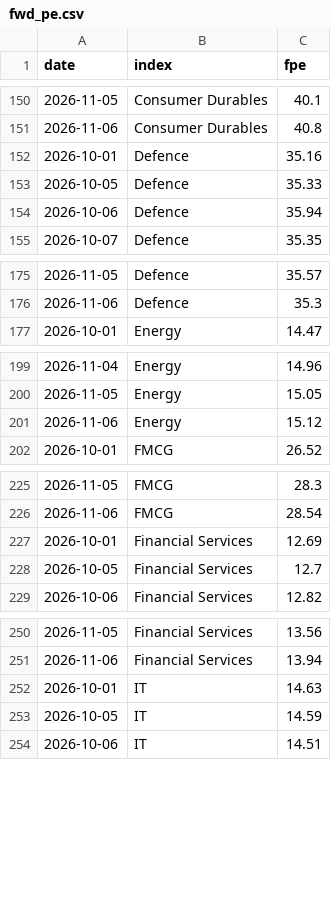
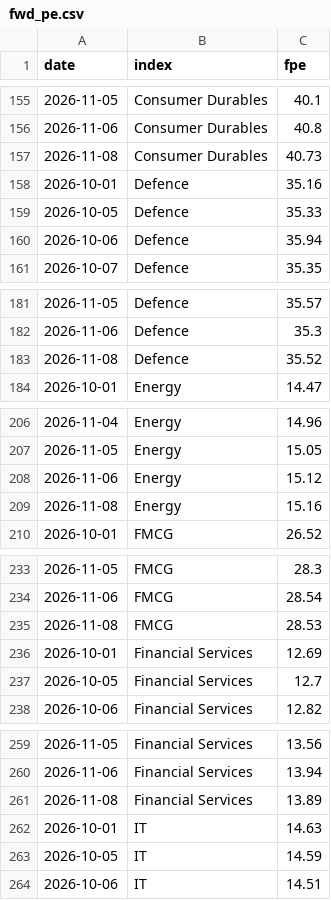
Before and after one commit to abhijitkikale/bharatpulse, a CSV file: data/fwd_pe.csv, drawn as a sheet; only a part is shown, gaps mark what is left out; the diff covers the shown part only; the diff names each change by its address in the sheet, - before the commit and + after, or states it on an @@ line.

```diff
--- a/data/fwd_pe.csv
+++ b/data/fwd_pe.csv
+row 157: 2026-11-08 | Consumer Durables | 40.73
+row 183: 2026-11-08 | Defence | 35.52
+row 209: 2026-11-08 | Energy | 15.16
+row 235: 2026-11-08 | FMCG | 28.53
+row 261: 2026-11-08 | Financial Services | 13.89
```
Also changed, not shown: 26 added rows elsewhere in this file, data/fiidii.csv.
